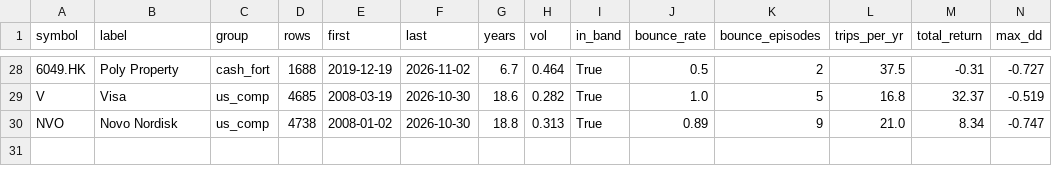
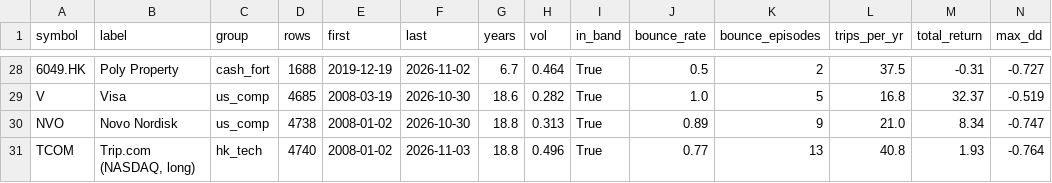
Before and after one commit to AgCodexs/vol-harvester-results, a CSV file: inventory.csv, drawn as a sheet; only a part is shown, gaps mark what is left out; rows hold the shown columns only; the diff names each change by its address in the sheet, - before the commit and + after, or states it on an @@ line.

```diff
--- a/inventory.csv
+++ b/inventory.csv
+row 31: TCOM | Trip.com (NASDAQ, long) | hk_tech | 4740 | 2008-01-02 | 2026-11-03 | 18.8 | 0.496 | True | 0.77 | 13 | 40.8 | 1.93 | -0.764
```
Also changed, not shown: by_group.csv, cost_sensitivity.csv, 4 other files.
